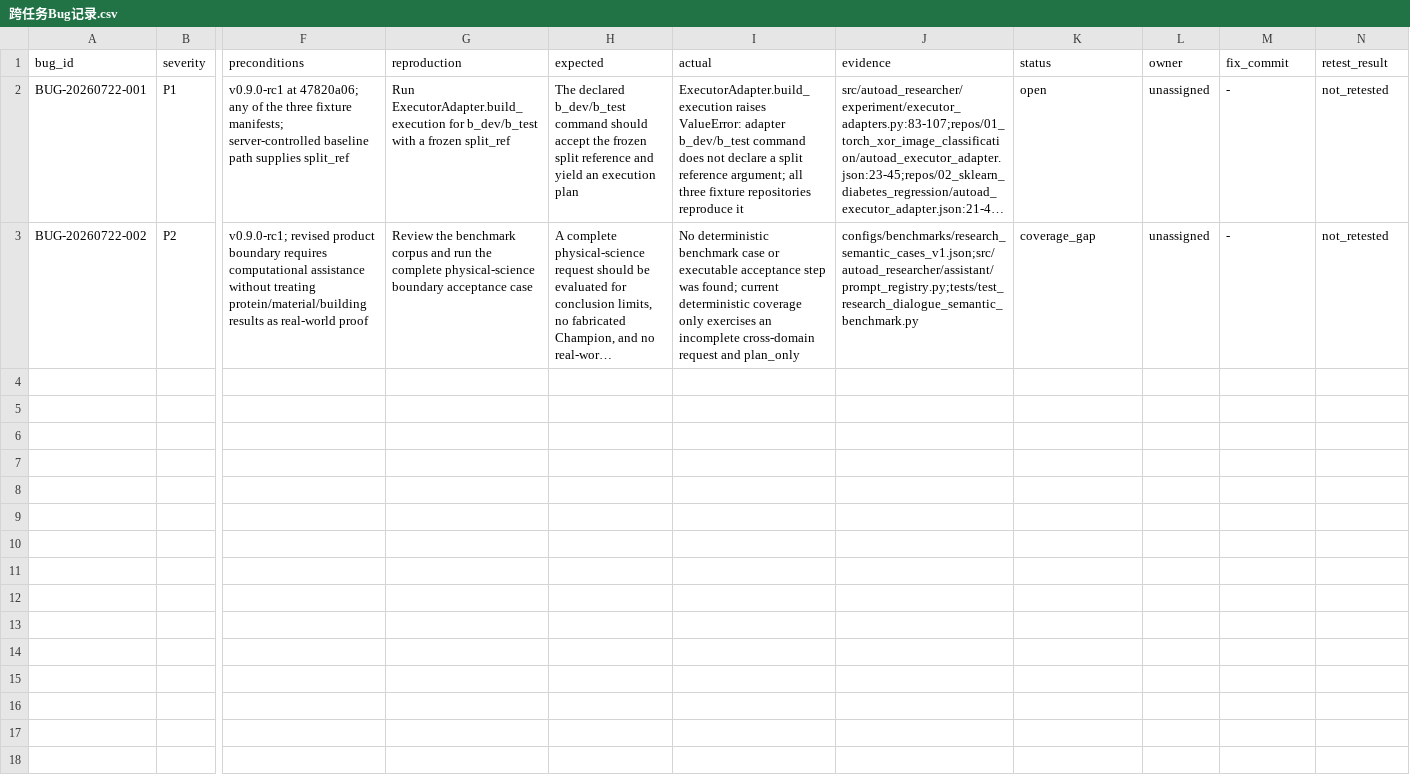
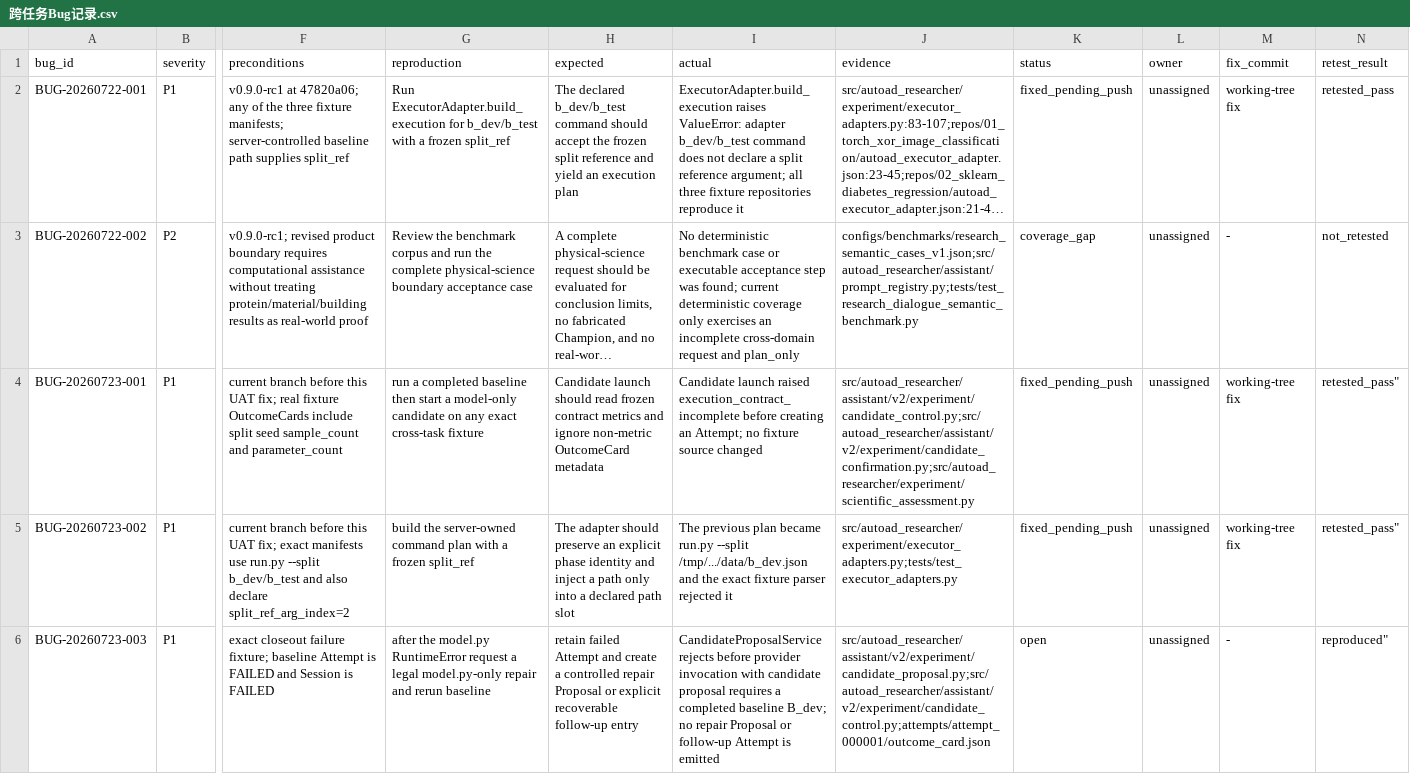
Before and after one commit to BTGly/AutoAD-Researcher, a CSV file: notes/uat/AutoAD_ML_DL_跨任务UAT扩展包_2026-07-23/跨任务Bug记录.csv, drawn as a sheet; only a part is shown, gaps mark what is left out; long unchanged cells end in …; rows hold the shown columns only; the diff names each change by its address in the sheet, - before the commit and + after, or states it on an @@ line.

```diff
--- a/notes/uat/AutoAD_ML_DL_跨任务UAT扩展包_2026-07-23/跨任务Bug记录.csv
+++ b/notes/uat/AutoAD_ML_DL_跨任务UAT扩展包_2026-07-23/跨任务Bug记录.csv
-K2 (status): open
+K2 (status): fixed_pending_push
-M2 (fix_commit): -
+M2 (fix_commit): working-tree fix
-N2 (retest_result): not_retested
+N2 (retest_result): retested_pass
+row 4: BUG-20260723-001 | P1 | current branch before this UAT fix; real fixture OutcomeCards include split seed sample_count and parameter_count | run a completed baseline then start a model-only candidate on any exact cross-task fixture | Candidate launch should read frozen contract metrics and ignore non-metric OutcomeCard metadata | Candidate launch raised execution_contract_incomplete before creating an Attempt; no fixture source changed | src/autoad_researcher/assistant/v2/experiment/candidate_control.py;src/autoad_researcher/assistant/v2/experiment/candidate_confirmation.py;src/autoad_researcher/experiment/scientific_assessment.py | fixed_pending_push | unassigned | working-tree fix | retested_pass"
+row 5: BUG-20260723-002 | P1 | current branch before this UAT fix; exact manifests use run.py --split b_dev/b_test and also declare split_ref_arg_index=2 | build the server-owned command plan with a frozen split_ref | The adapter should preserve an explicit phase identity and inject a path only into a declared path slot | The previous plan became run.py --split /tmp/.../data/b_dev.json and the exact fixture parser rejected it | src/autoad_researcher/experiment/executor_adapters.py;tests/test_executor_adapters.py | fixed_pending_push | unassigned | working-tree fix | retested_pass"
+row 6: BUG-20260723-003 | P1 | exact closeout failure fixture; baseline Attempt is FAILED and Session is FAILED | after the model.py RuntimeError request a legal model.py-only repair and rerun baseline | retain failed Attempt and create a controlled repair Proposal or explicit recoverable follow-up entry | CandidateProposalService rejects before provider invocation with candidate proposal requires a completed baseline B_dev; no repair Proposal or follow-up Attempt is emitted | src/autoad_researcher/assistant/v2/experiment/candidate_proposal.py;src/autoad_researcher/assistant/v2/experiment/candidate_control.py;attempts/attempt_000001/outcome_card.json | open | unassigned | - | reproduced"
```
Also changed, not shown: notes/uat/AutoAD_ML_DL_跨任务UAT扩展包_2026-07-23/跨任务UAT观察记录.csv, 11 other files.
